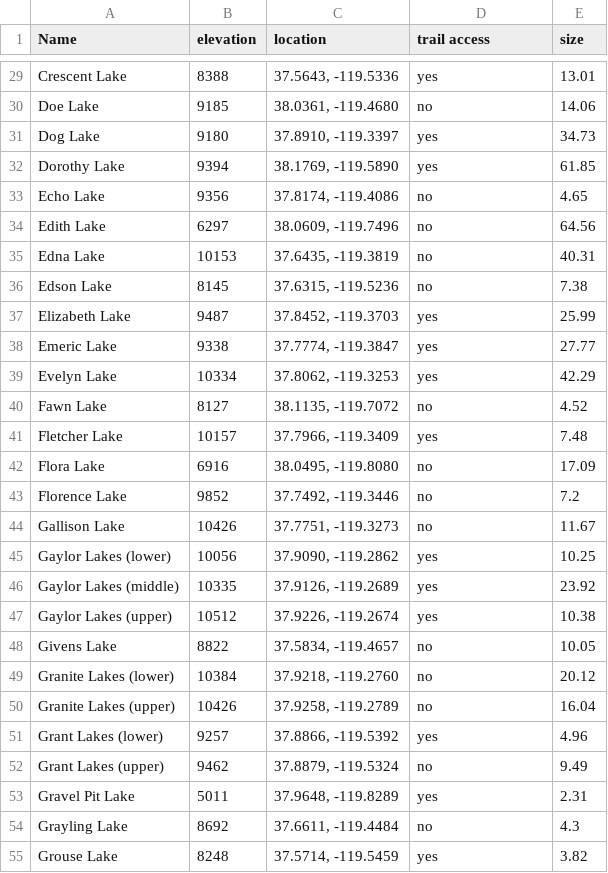
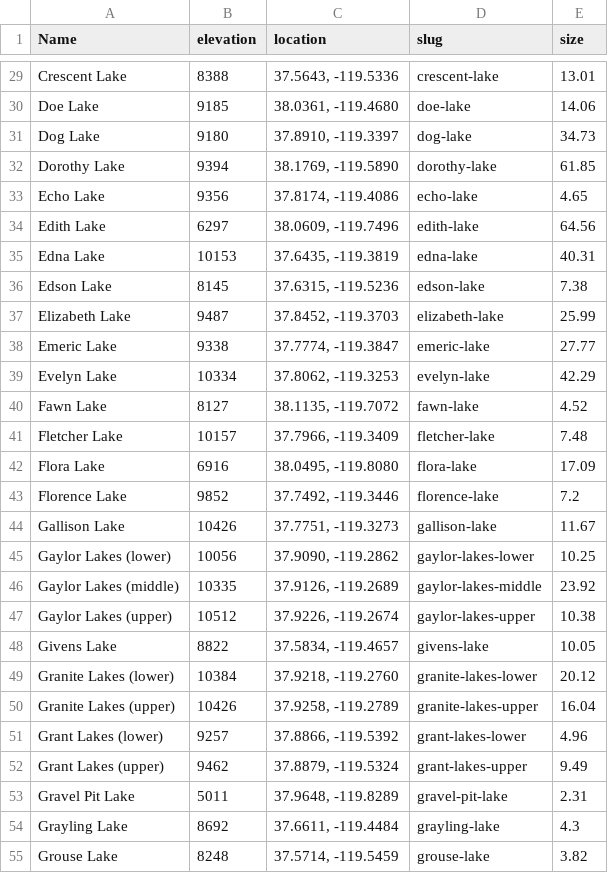
Before and after one commit to mikemullen/lakesofyosemite, a CSV file: lake_data.csv, drawn as a sheet; only a part is shown, gaps mark what is left out; the diff covers the shown part only; the diff names each change by its address in the sheet, - before the commit and + after, or states it on an @@ line.

Commit message:
add slugs to data

```diff
--- a/lake_data.csv
+++ b/lake_data.csv
-D1: trail access
+D1: slug
-D29 (slug): yes
+D29 (slug): crescent-lake
-D30 (slug): no
+D30 (slug): doe-lake
-D31 (slug): yes
+D31 (slug): dog-lake
-D32 (slug): yes
+D32 (slug): dorothy-lake
-D33 (slug): no
+D33 (slug): echo-lake
-D34 (slug): no
+D34 (slug): edith-lake
-D35 (slug): no
+D35 (slug): edna-lake
-D36 (slug): no
+D36 (slug): edson-lake
-D37 (slug): yes
+D37 (slug): elizabeth-lake
-D38 (slug): yes
+D38 (slug): emeric-lake
-D39 (slug): yes
+D39 (slug): evelyn-lake
-D40 (slug): no
+D40 (slug): fawn-lake
-D41 (slug): yes
+D41 (slug): fletcher-lake
-D42 (slug): no
+D42 (slug): flora-lake
-D43 (slug): no
+D43 (slug): florence-lake
-D44 (slug): no
+D44 (slug): gallison-lake
-D45 (slug): yes
+D45 (slug): gaylor-lakes-lower
-D46 (slug): yes
+D46 (slug): gaylor-lakes-middle
-D47 (slug): yes
+D47 (slug): gaylor-lakes-upper
-D48 (slug): no
+D48 (slug): givens-lake
-D49 (slug): no
+D49 (slug): granite-lakes-lower
-D50 (slug): no
+D50 (slug): granite-lakes-upper
-D51 (slug): yes
+D51 (slug): grant-lakes-lower
-D52 (slug): no
+D52 (slug): grant-lakes-upper
-D53 (slug): yes
+D53 (slug): gravel-pit-lake
-D54 (slug): no
+D54 (slug): grayling-lake
-D55 (slug): yes
+D55 (slug): grouse-lake
```
Also changed, not shown: 140 edited cells elsewhere in this file, 3 other files.
